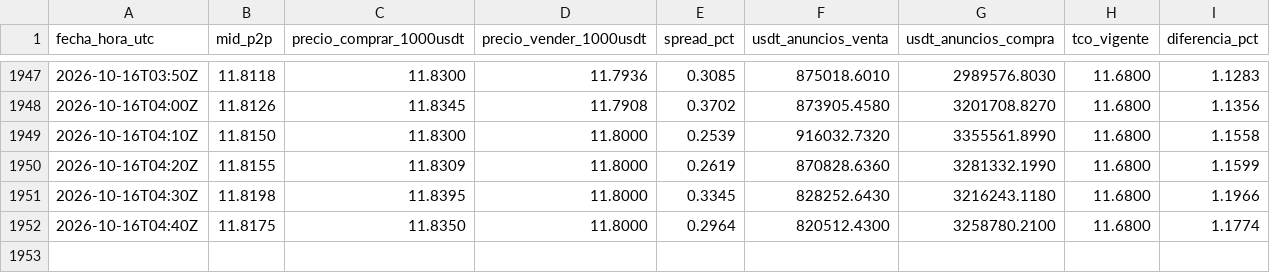
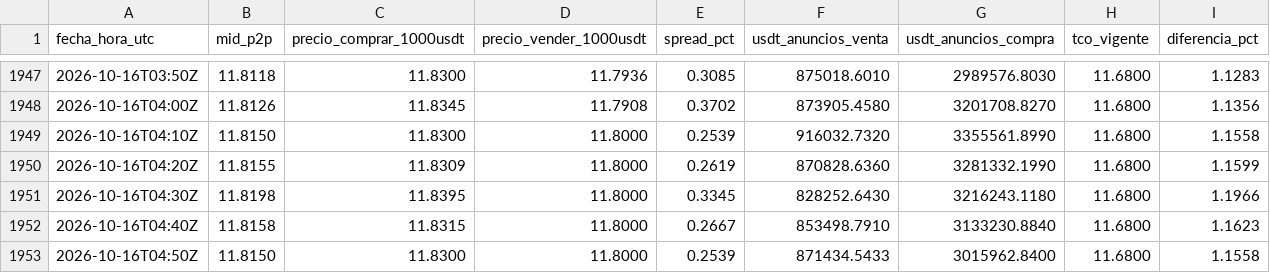
Before and after one commit to bvillag/observatorio-bobusd, a CSV file: data/csv/p2p.csv, drawn as a sheet; only a part is shown, gaps mark what is left out.

```diff
--- a/data/csv/p2p.csv
+++ b/data/csv/p2p.csv
@@ -1951,2 +1951,3 @@ fecha_hora_utc,mid_p2p,precio_comprar_1000usdt,precio_vender_1000usdt,spread_pct
 2026-10-16T04:30Z,11.8198,11.8395,11.8000,0.3345,828252.6430,3216243.1180,11.6800,1.1966
-2026-10-16T04:40Z,11.8175,11.8350,11.8000,0.2964,820512.4300,3258780.2100,11.6800,1.1774
+2026-10-16T04:40Z,11.8158,11.8315,11.8000,0.2667,853498.7910,3133230.8840,11.6800,1.1623
+2026-10-16T04:50Z,11.8150,11.8300,11.8000,0.2539,871434.5433,3015962.8400,11.6800,1.1558
```
Also changed, not shown: data/csv/p2p_2026-10-16.csv, 2 other files.
